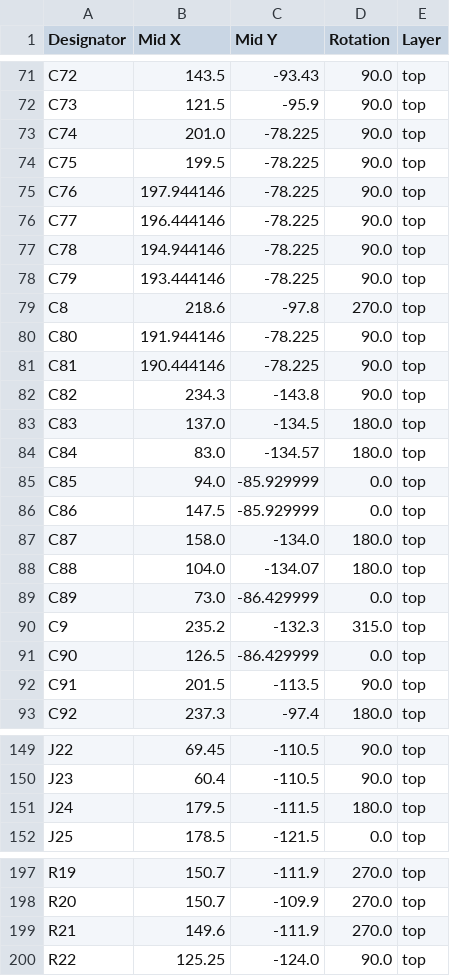
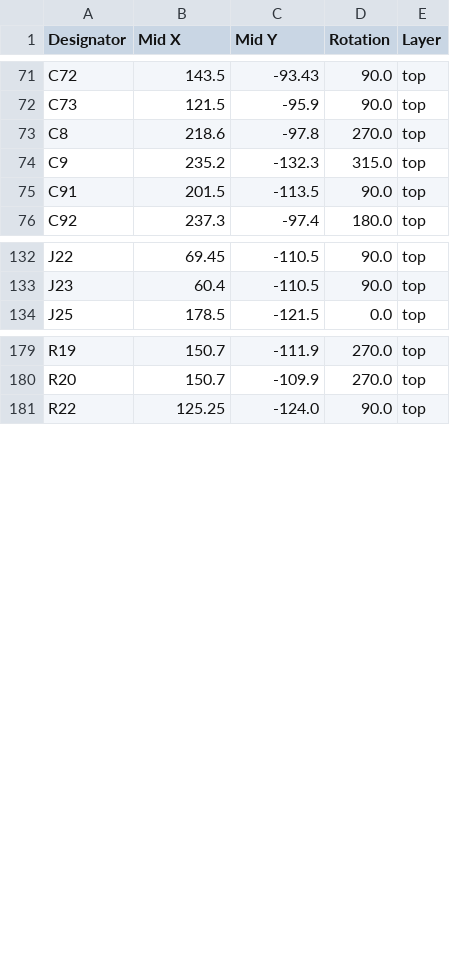
Before and after one commit to vantalane/adaptive_agv_platform, a CSV file: design_sources/KiCAD/controller_mainboard/production/positions.csv, drawn as a sheet; only a part is shown, gaps mark what is left out; the diff covers the shown part only; the diff names each change by its address in the sheet, - before the commit and + after, or states it on an @@ line.

Commit message:
Re-checked DRC, differing footprint warnings are fine, added production files for JLC placement and prod. TODO, maybe cool silk art at the bottom and definitive order list.

```diff
--- a/design_sources/KiCAD/controller_mainboard/production/positions.csv
+++ b/design_sources/KiCAD/controller_mainboard/production/positions.csv
-row 73: C74 | 201.0 | -78.225 | 90.0 | top
-row 74: C75 | 199.5 | -78.225 | 90.0 | top
-row 75: C76 | 197.944146 | -78.225 | 90.0 | top
-row 76: C77 | 196.444146 | -78.225 | 90.0 | top
-row 77: C78 | 194.944146 | -78.225 | 90.0 | top
-row 78: C79 | 193.444146 | -78.225 | 90.0 | top
-row 80: C80 | 191.944146 | -78.225 | 90.0 | top
-row 81: C81 | 190.444146 | -78.225 | 90.0 | top
-row 82: C82 | 234.3 | -143.8 | 90.0 | top
-row 83: C83 | 137.0 | -134.5 | 180.0 | top
-row 84: C84 | 83.0 | -134.57 | 180.0 | top
-row 85: C85 | 94.0 | -85.929999 | 0.0 | top
-row 86: C86 | 147.5 | -85.929999 | 0.0 | top
-row 87: C87 | 158.0 | -134.0 | 180.0 | top
-row 88: C88 | 104.0 | -134.07 | 180.0 | top
-row 89: C89 | 73.0 | -86.429999 | 0.0 | top
-row 91: C90 | 126.5 | -86.429999 | 0.0 | top
-row 151: J24 | 179.5 | -111.5 | 180.0 | top
-row 199: R21 | 149.6 | -111.9 | 270.0 | top
```
Also changed, not shown: 3 removed rows elsewhere in this file, design_sources/KiCAD/controller_mainboard/production/bom.csv, 14 other files.
